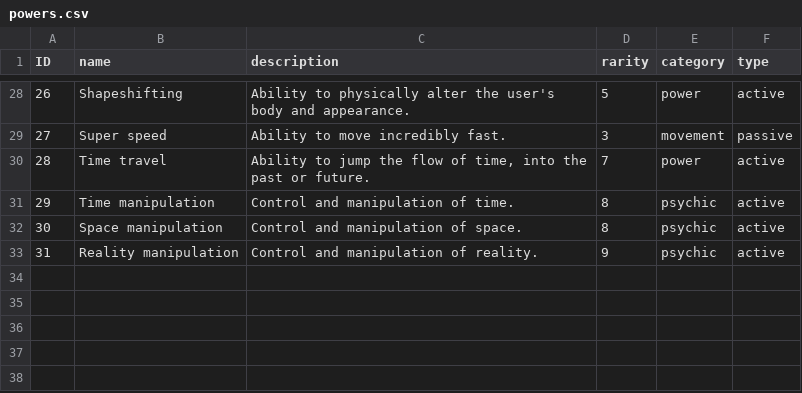
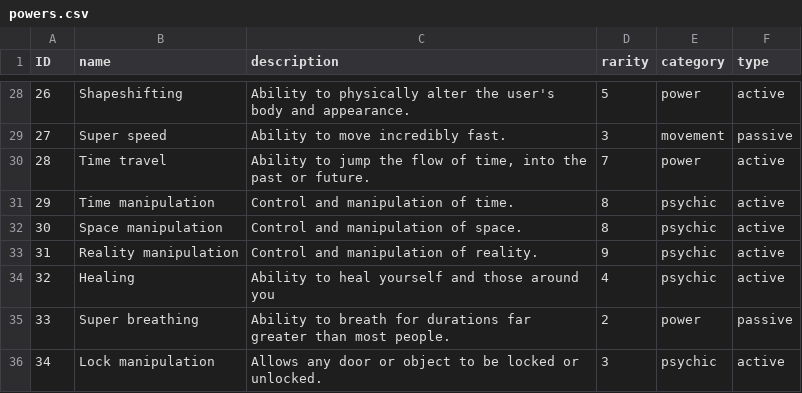
Before and after one commit to TheUsernameIsNotLong/superpower-generator, a CSV file: powers.csv, drawn as a sheet; only a part is shown, gaps mark what is left out; the diff names each change by its address in the sheet, - before the commit and + after, or states it on an @@ line.

Commit message:
couple more powers added

```diff
--- a/powers.csv
+++ b/powers.csv
+row 34: 32 | Healing | Ability to heal yourself and those around you | 4 | psychic | active
+row 35: 33 | Super breathing | Ability to breath for durations far greater than most people. | 2 | power | passive
+row 36: 34 | Lock manipulation | Allows any door or object to be locked or unlocked. | 3 | psychic | active
```
